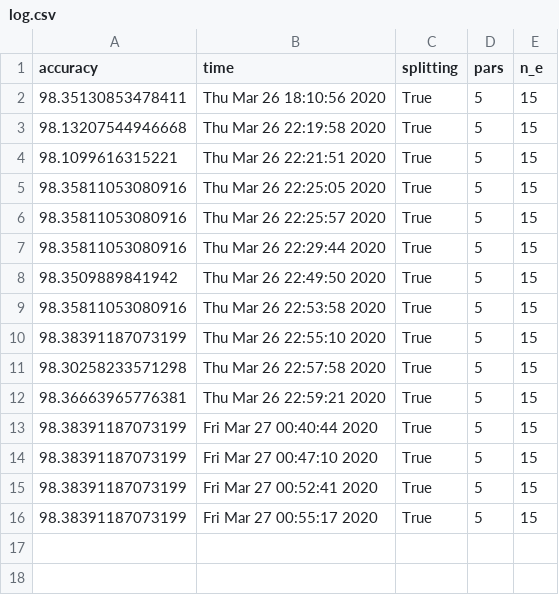
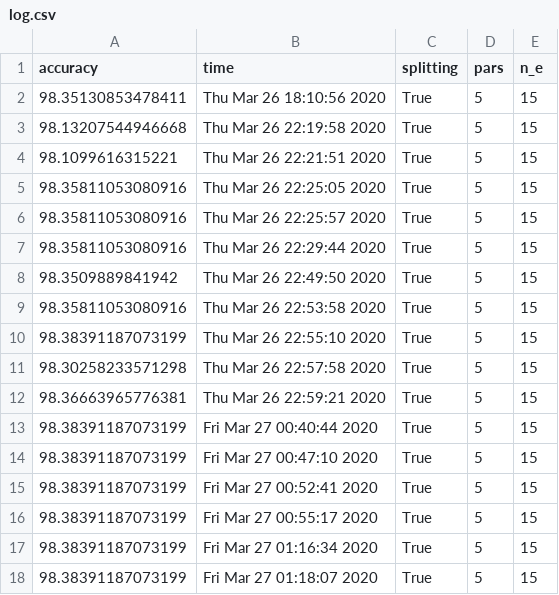
Before and after one commit to ananyashreyjain/ML, a CSV file: log.csv, drawn as a sheet; the diff names each change by its address in the sheet, - before the commit and + after, or states it on an @@ line.

```diff
--- a/log.csv
+++ b/log.csv
+row 17: 98.38391187073199 | Fri Mar 27 01:16:34 2020 | True | 5 | 15
+row 18: 98.38391187073199 | Fri Mar 27 01:18:07 2020 | True | 5 | 15
```
Also changed, not shown: 2 other files.
